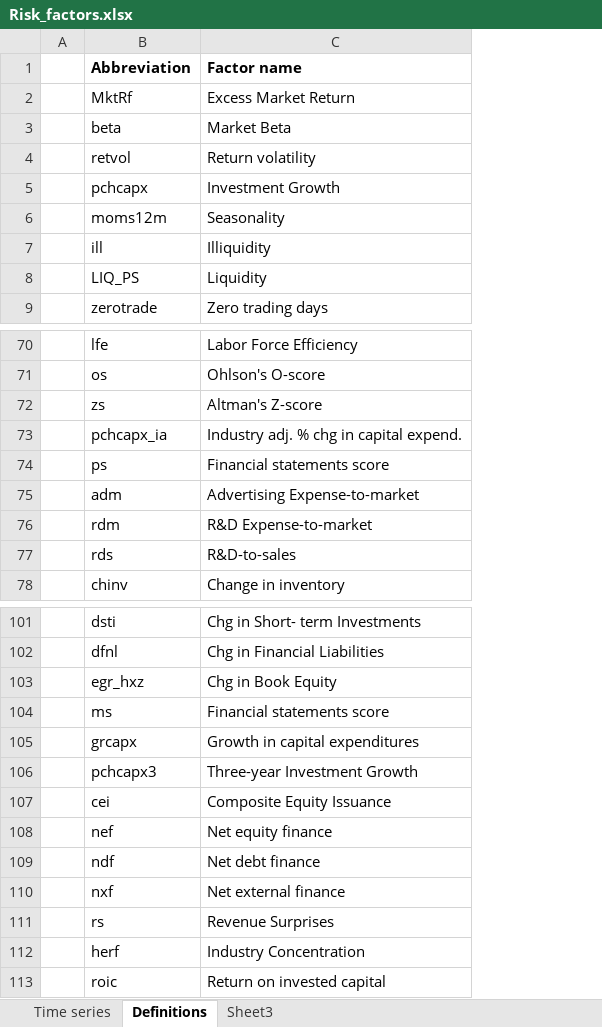
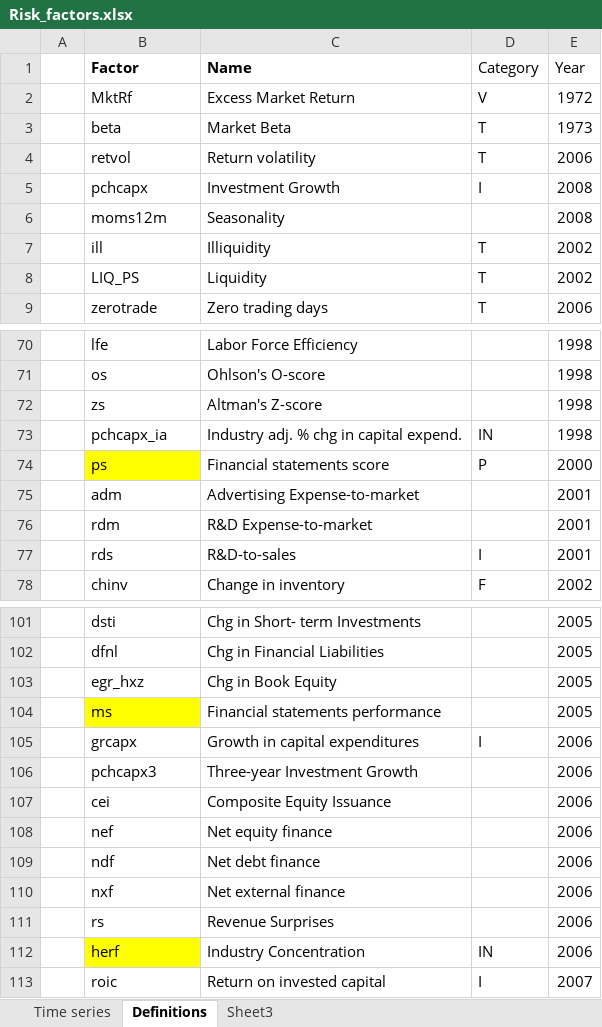
Before and after one commit to OlivenJ/Honours_Research, an Excel workbook: Data and Scripts/Data/Risk_factors.xlsx, sheet Definitions, drawn as a sheet; only a part is shown, gaps mark what is left out; values as stored, in another font and other column widths than the file's, no borders; removed rows and columns are numbered as before the commit, all else as after; the diff names each change by its address in the sheet, - before the commit and + after, or states it on an @@ line.

Commit message:
modify scripts

```diff
--- a/Data and Scripts/Data/Risk_factors.xlsx (sheet Definitions)
+++ b/Data and Scripts/Data/Risk_factors.xlsx (sheet Definitions)
+column D, rows 2-9: V | T | T | I |  | T | T | T; rows 73-78: IN | P |  |  | I | F; rows 105-113: I |  |  |  |  |  |  | IN | I
+column E, rows 2-9: 1972 | 1973 | 2006 | 2008 | 2008 | 2002 | 2002 | 2006; rows 70-78: 1998 | 1998 | 1998 | 1998 | 2000 | 2001 | 2001 | 2001 | 2002; rows 101-113: 2005 | 2005 | 2005 | 2005 | 2006 | 2006 | 2006 | 2006 | 2006 | 2006 | 2006 | 2006 | 2007
-row 1:  | Abbreviation | Factor name
+row 1:  | Factor | Name | Category | Year
-B74 fill: none
+B74 fill: #FFFF00
-B104 fill: none
+B104 fill: #FFFF00
-C104: Financial statements score
+C104: Financial statements performance
-B112 fill: none
+B112 fill: #FFFF00
```
Also changed, not shown: 1 other file.
